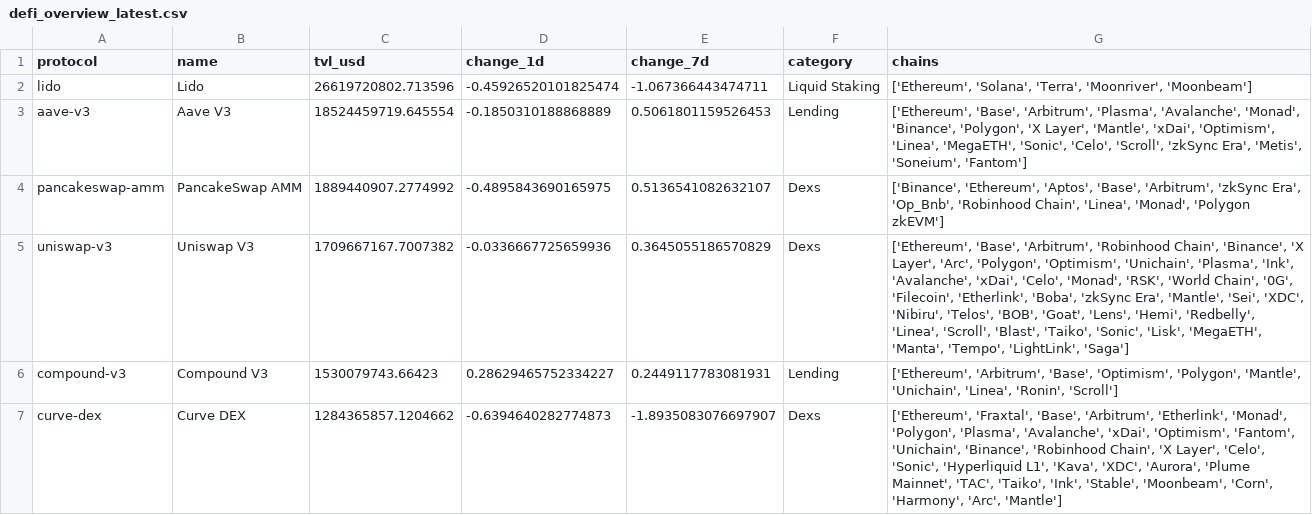
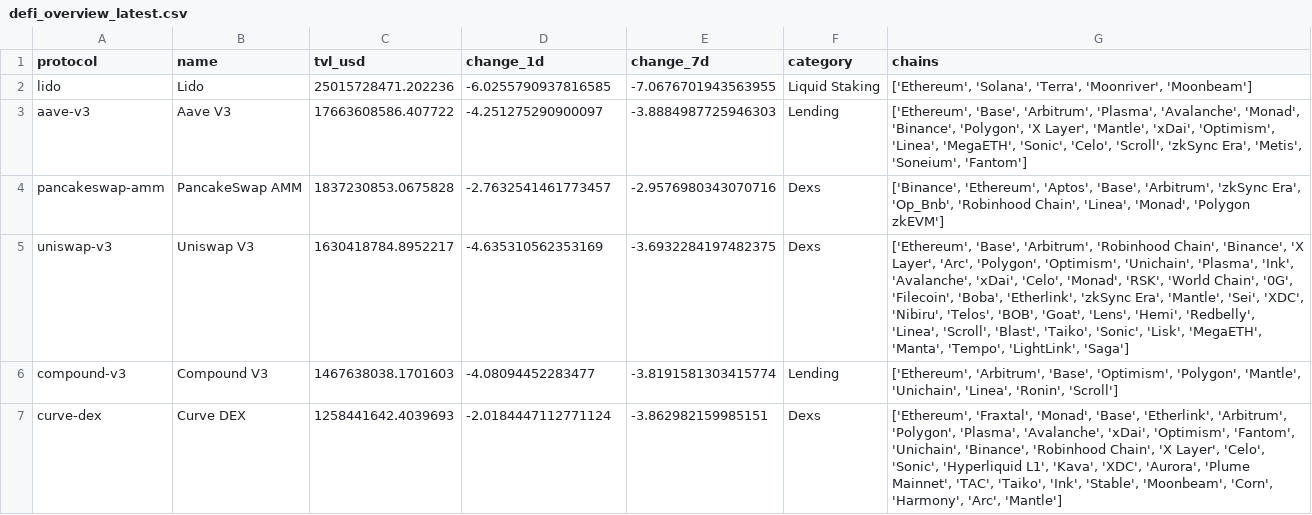
Before and after one commit to hugoneuvillepro-web/crypto-premium-dataset, a CSV file: defi_overview_latest.csv, drawn as a sheet.

Commit message:
Update DeFi dataset 2026-10-07

```diff
--- a/defi_overview_latest.csv
+++ b/defi_overview_latest.csv
@@ -1,7 +1,7 @@
 protocol,name,tvl_usd,change_1d,change_7d,category,chains
-lido,Lido,26619720802.713596,-0.45926520101825474,-1.067366443474711,Liquid Staking,"['Ethereum', 'Solana', 'Terra', 'Moonriver', 'Moonbeam']"
-aave-v3,Aave V3,18524459719.645554,-0.1850310188868889,0.5061801159526453,Lending,"['Ethereum', 'Base', 'Arbitrum', 'Plasma', 'Avalanche', 'Monad', 'Binance', 'Polygon', 'X Layer', 'Mantle', 'xDai', 'Optimism', 'Linea', 'MegaETH', 'Sonic', 'Celo', 'Scroll', 'zkSync Era', 'Metis', 'Soneium', 'Fantom']"
-pancakeswap-amm,PancakeSwap AMM,1889440907.2774992,-0.4895843690165975,0.5136541082632107,Dexs,"['Binance', 'Ethereum', 'Aptos', 'Base', 'Arbitrum', 'zkSync Era', 'Op_Bnb', 'Robinhood Chain', 'Linea', 'Monad', 'Polygon zkEVM']"
-uniswap-v3,Uniswap V3,1709667167.7007382,-0.0336667725659936,0.3645055186570829,Dexs,"['Ethereum', 'Base', 'Arbitrum', 'Robinhood Chain', 'Binance', 'X Layer', 'Arc', 'Polygon', 'Optimism', 'Unichain', 'Plasma', 'Ink', 'Avalanche', 'xDai', 'Celo', 'Monad', 'RSK', 'World Chain', '0G', 'Filecoin', 'Etherlink', 'Boba', 'zkSync Era', 'Mantle', 'Sei', 'XDC', 'Nibiru', 'Telos', 'BOB', 'Goat', 'Lens', 'Hemi', 'Redbelly', 'Linea', 'Scroll', 'Blast', 'Taiko', 'Sonic', 'Lisk', 'MegaETH', 'Manta', 'Tempo', 'LightLink', 'Saga']"
-compound-v3,Compound V3,1530079743.66423,0.28629465752334227,0.2449117783081931,Lending,"['Ethereum', 'Arbitrum', 'Base', 'Optimism', 'Polygon', 'Mantle', 'Unichain', 'Linea', 'Ronin', 'Scroll']"
-curve-dex,Curve DEX,1284365857.1204662,-0.6394640282774873,-1.8935083076697907,Dexs,"['Ethereum', 'Fraxtal', 'Base', 'Arbitrum', 'Etherlink', 'Monad', 'Polygon', 'Plasma', 'Avalanche', 'xDai', 'Optimism', 'Fantom', 'Unichain', 'Binance', 'Robinhood Chain', 'X Layer', 'Celo', 'Sonic', 'Hyperliquid L1', 'Kava', 'XDC', 'Aurora', 'Plume Mainnet', 'TAC', 'Taiko', 'Ink', 'Stable', 'Moonbeam', 'Corn', 'Harmony', 'Arc', 'Mantle']"
+lido,Lido,25015728471.202236,-6.0255790937816585,-7.0676701943563955,Liquid Staking,"['Ethereum', 'Solana', 'Terra', 'Moonriver', 'Moonbeam']"
+aave-v3,Aave V3,17663608586.407722,-4.251275290900097,-3.8884987725946303,Lending,"['Ethereum', 'Base', 'Arbitrum', 'Plasma', 'Avalanche', 'Monad', 'Binance', 'Polygon', 'X Layer', 'Mantle', 'xDai', 'Optimism', 'Linea', 'MegaETH', 'Sonic', 'Celo', 'Scroll', 'zkSync Era', 'Metis', 'Soneium', 'Fantom']"
+pancakeswap-amm,PancakeSwap AMM,1837230853.0675828,-2.7632541461773457,-2.9576980343070716,Dexs,"['Binance', 'Ethereum', 'Aptos', 'Base', 'Arbitrum', 'zkSync Era', 'Op_Bnb', 'Robinhood Chain', 'Linea', 'Monad', 'Polygon zkEVM']"
+uniswap-v3,Uniswap V3,1630418784.8952217,-4.635310562353169,-3.6932284197482375,Dexs,"['Ethereum', 'Base', 'Arbitrum', 'Robinhood Chain', 'Binance', 'X Layer', 'Arc', 'Polygon', 'Optimism', 'Unichain', 'Plasma', 'Ink', 'Avalanche', 'xDai', 'Celo', 'Monad', 'RSK', 'World Chain', '0G', 'Filecoin', 'Boba', 'Etherlink', 'zkSync Era', 'Mantle', 'Sei', 'XDC', 'Nibiru', 'Telos', 'BOB', 'Goat', 'Lens', 'Hemi', 'Redbelly', 'Linea', 'Scroll', 'Blast', 'Taiko', 'Sonic', 'Lisk', 'MegaETH', 'Manta', 'Tempo', 'LightLink', 'Saga']"
+compound-v3,Compound V3,1467638038.1701603,-4.08094452283477,-3.8191581303415774,Lending,"['Ethereum', 'Arbitrum', 'Base', 'Optimism', 'Polygon', 'Mantle', 'Unichain', 'Linea', 'Ronin', 'Scroll']"
+curve-dex,Curve DEX,1258441642.4039693,-2.0184447112771124,-3.862982159985151,Dexs,"['Ethereum', 'Fraxtal', 'Monad', 'Base', 'Etherlink', 'Arbitrum', 'Polygon', 'Plasma', 'Avalanche', 'xDai', 'Optimism', 'Fantom', 'Unichain', 'Binance', 'Robinhood Chain', 'X Layer', 'Celo', 'Sonic', 'Hyperliquid L1', 'Kava', 'XDC', 'Aurora', 'Plume Mainnet', 'TAC', 'Taiko', 'Ink', 'Stable', 'Moonbeam', 'Corn', 'Harmony', 'Arc', 'Mantle']"
```
